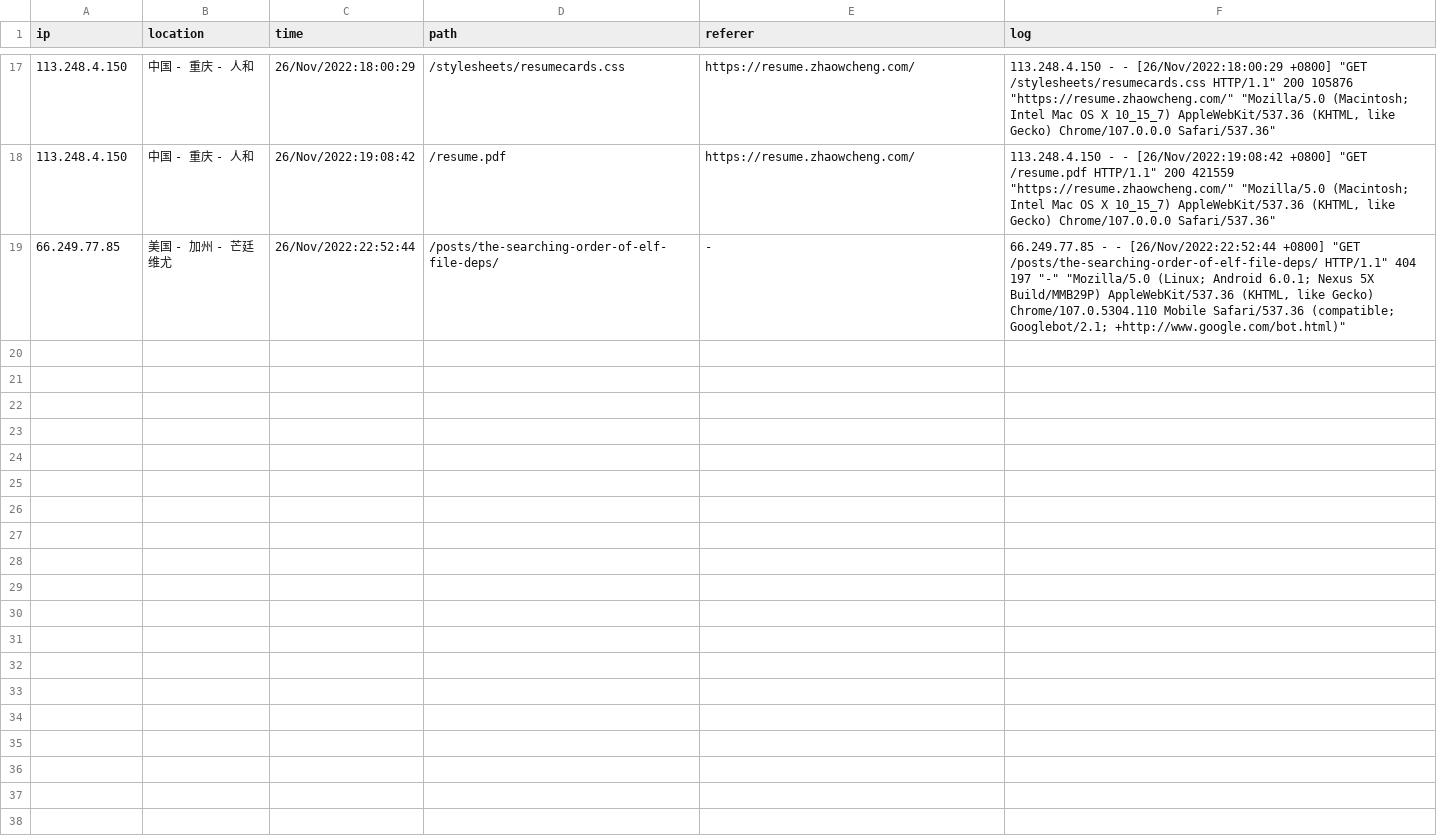
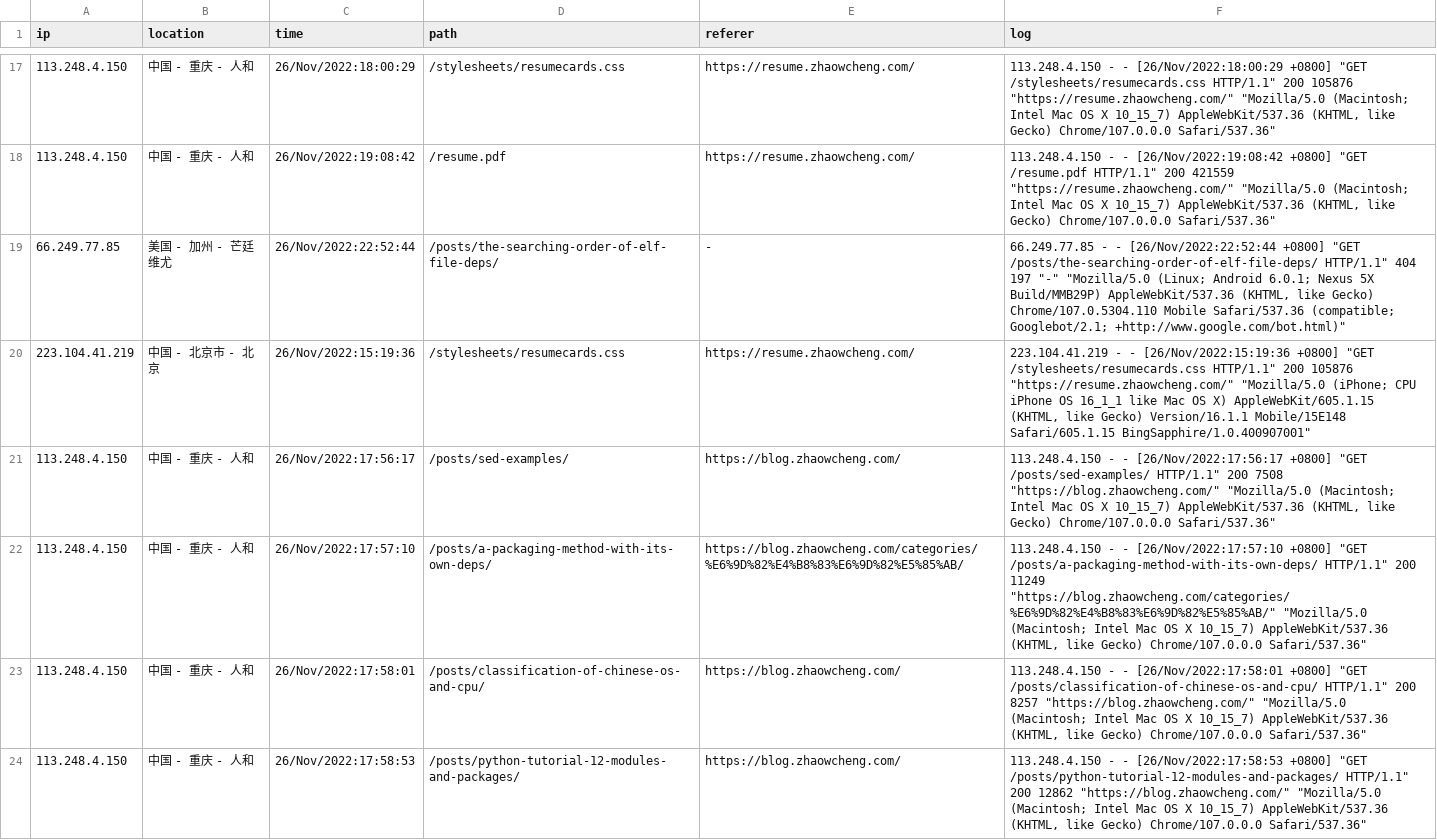
Before and after one commit to zhaowcheng/zhaowcheng.com, a CSV file: data/pageviews.csv, drawn as a sheet; only a part is shown, gaps mark what is left out; the diff covers the shown part only; the diff names each change by its address in the sheet, - before the commit and + after, or states it on an @@ line.

Commit message:
update 2022-11-26 pageviews

```diff
--- a/data/pageviews.csv
+++ b/data/pageviews.csv
+row 20: 223.104.41.219 | 中国 - 北京市 - 北京 | 26/Nov/2022:15:19:36 | /stylesheets/resumecards.css | https://resume.zhaowcheng.com/ | 223.104.41.219 - - [26/Nov/2022:15:19:36 +0800] "GET /stylesheets/resumecards.css HTTP/1.1" 200 105876 "https://resume.zhaowcheng.com/" "Mozilla/5.0 (iPhone; CPU iPhone OS 16_1_1 like Mac OS X) AppleWebKit/605.1.15 (KHTML, like Gecko) Version/16.1.1 Mobile/15E148 Safari/605.1.15 BingSapphire/1.0.400907001"
+row 21: 113.248.4.150 | 中国 - 重庆 - 人和 | 26/Nov/2022:17:56:17 | /posts/sed-examples/ | https://blog.zhaowcheng.com/ | 113.248.4.150 - - [26/Nov/2022:17:56:17 +0800] "GET /posts/sed-examples/ HTTP/1.1" 200 7508 "https://blog.zhaowcheng.com/" "Mozilla/5.0 (Macintosh; Intel Mac OS X 10_15_7) AppleWebKit/537.36 (KHTML, like Gecko) Chrome/107.0.0.0 Safari/537.36"
+row 22: 113.248.4.150 | 中国 - 重庆 - 人和 | 26/Nov/2022:17:57:10 | /posts/a-packaging-method-with-its-own-deps/ | https://blog.zhaowcheng.com/categories/%E6%9D%82%E4%B8%83%E6%9D%82%E5%85%AB/ | 113.248.4.150 - - [26/Nov/2022:17:57:10 +0800] "GET /posts/a-packaging-method-with-its-own-deps/ HTTP/1.1" 200 11249 "https://blog.zhaowcheng.com/categories/%E6%9D%82%E4%B8%83%E6%9D%82%E5%85%AB/" "Mozilla/5.0 (Macintosh; Intel Mac OS X 10_15_7) AppleWebKit/537.36 (KHTML, like Gecko) Chrome/107.0.0.0 Safari/537.36"
+row 23: 113.248.4.150 | 中国 - 重庆 - 人和 | 26/Nov/2022:17:58:01 | /posts/classification-of-chinese-os-and-cpu/ | https://blog.zhaowcheng.com/ | 113.248.4.150 - - [26/Nov/2022:17:58:01 +0800] "GET /posts/classification-of-chinese-os-and-cpu/ HTTP/1.1" 200 8257 "https://blog.zhaowcheng.com/" "Mozilla/5.0 (Macintosh; Intel Mac OS X 10_15_7) AppleWebKit/537.36 (KHTML, like Gecko) Chrome/107.0.0.0 Safari/537.36"
+row 24: 113.248.4.150 | 中国 - 重庆 - 人和 | 26/Nov/2022:17:58:53 | /posts/python-tutorial-12-modules-and-packages/ | https://blog.zhaowcheng.com/ | 113.248.4.150 - - [26/Nov/2022:17:58:53 +0800] "GET /posts/python-tutorial-12-modules-and-packages/ HTTP/1.1" 200 12862 "https://blog.zhaowcheng.com/" "Mozilla/5.0 (Macintosh; Intel Mac OS X 10_15_7) AppleWebKit/537.36 (KHTML, like Gecko) Chrome/107.0.0.0 Safari/537.36"
```
Also changed, not shown: 4 added rows elsewhere in this file, 2 other files.
